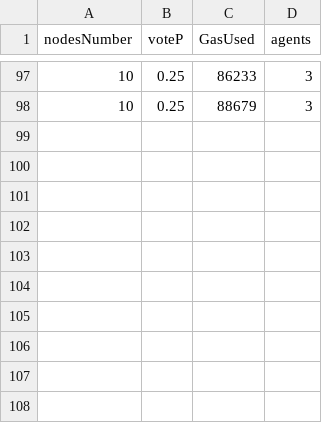
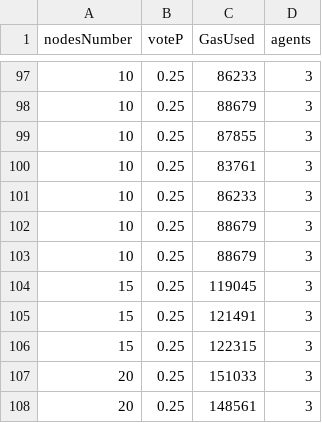
Before and after one commit to Trinominal/IHiBO_2.0, a CSV file: data4.csv, drawn as a sheet; only a part is shown, gaps mark what is left out; the diff names each change by its address in the sheet, - before the commit and + after, or states it on an @@ line.

```diff
--- a/data4.csv
+++ b/data4.csv
+row 99: 10 | 0.25 | 87855 | 3
+row 100: 10 | 0.25 | 83761 | 3
+row 101: 10 | 0.25 | 86233 | 3
+row 102: 10 | 0.25 | 88679 | 3
+row 103: 10 | 0.25 | 88679 | 3
+row 104: 15 | 0.25 | 119045 | 3
+row 105: 15 | 0.25 | 121491 | 3
+row 106: 15 | 0.25 | 122315 | 3
+row 107: 20 | 0.25 | 151033 | 3
+row 108: 20 | 0.25 | 148561 | 3
```
Also changed, not shown: 4 other files.
